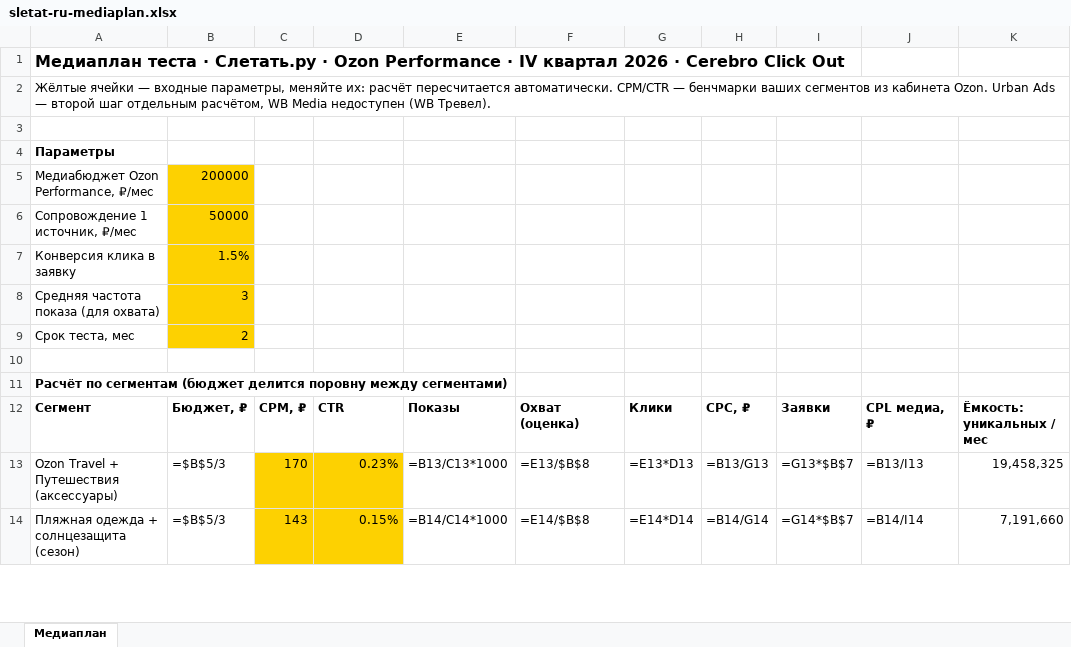
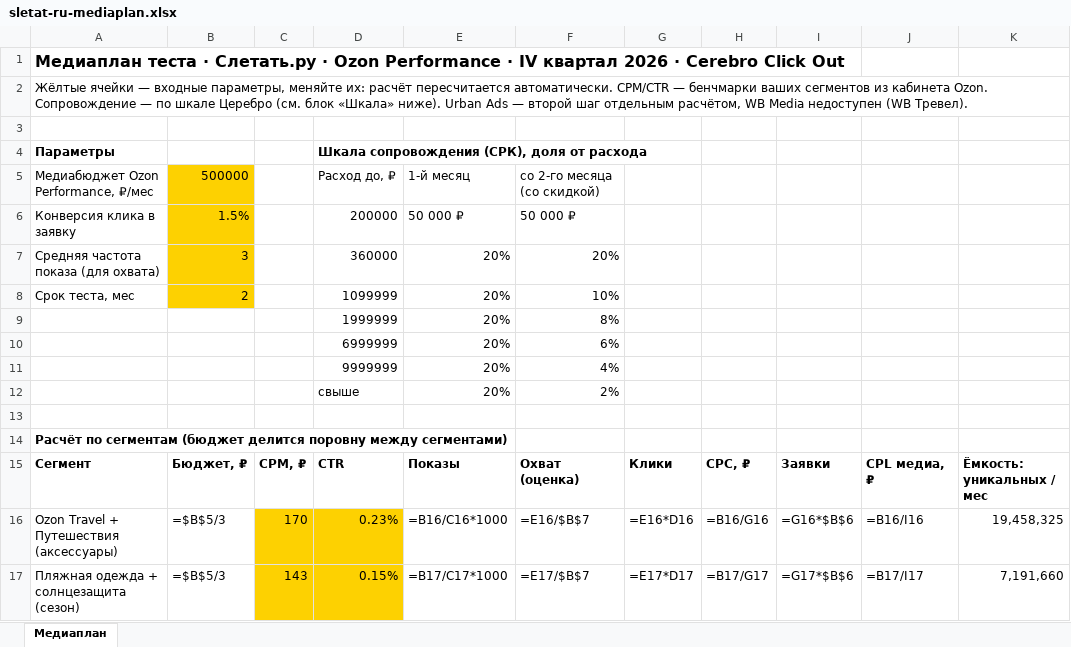
Before and after one commit to OmeNikArch/Preliminary_audit, an Excel workbook: sletat-ru-mediaplan.xlsx, sheet Медиаплан, drawn as a sheet; only a part is shown; values as stored, in another font and other column widths than the file's, no borders; formulas without a stored value are shown as written; removed rows and columns are numbered as before the commit, all else as after; the diff covers the shown part only; the diff names each change by its address in the sheet, - before the commit and + after, or states it on an @@ line.

```diff
--- a/sletat-ru-mediaplan.xlsx (sheet Медиаплан)
+++ b/sletat-ru-mediaplan.xlsx (sheet Медиаплан)
-A2: …кабинета Ozon. Urban Ads…
+A2: …кабинета Ozon. Сопровождение — по шкале Церебро (см. блок «Шкала» ниже). Urban Ads…
-D4: (empty)
+D4: Шкала сопровождения (СРК), доля от расхода
-B5: 200000
+B5: 500000
-D5: (empty)
+D5: Расход до, ₽
-E5: (empty)
+E5: 1-й месяц
-F5: (empty)
+F5: со 2-го месяца (со скидкой)
-row 6: Сопровождение 1 источник, ₽/мес | 50000
-D6: (empty)
+D6: 200000
-E6: (empty)
+E6: 50 000 ₽
-F6: (empty)
+F6: 50 000 ₽
-D7: (empty)
+D7: 360000
-E7:E8: (empty)
+E7:E8: 20%
-F7: (empty)
+F7: 20%
-D8: (empty)
+D8: 1099999
-F8: (empty)
+F8: 10%
+row 9:  |  |  | 1999999 | 20% | 8%
+row 10:  |  |  | 6999999 | 20% | 6%
+row 11:  |  |  | 9999999 | 20% | 4%
+row 12:  |  |  | свыше | 20% | 2%
-E16: =B13/C13*1000
+E16: =B16/C16*1000
-F16: =E13/$B$8
+F16: =E16/$B$7
-G16: =E13*D13
+G16: =E16*D16
-H16: =B13/G13
+H16: =B16/G16
-I16: =G13*$B$7
+I16: =G16*$B$6
-J16: =B13/I13
+J16: =B16/I16
-E17: =B14/C14*1000
+E17: =B17/C17*1000
-F17: =E14/$B$8
+F17: =E17/$B$7
-G17: =E14*D14
+G17: =E17*D17
-H17: =B14/G14
+H17: =B17/G17
-I17: =G14*$B$7
+I17: =G17*$B$6
-J17: =B14/I14
+J17: =B17/I17
```
Also changed, not shown: 6 added rows, 4 removed rows, 19 edited cells and cell formats elsewhere in this sheet, 3 other files.
